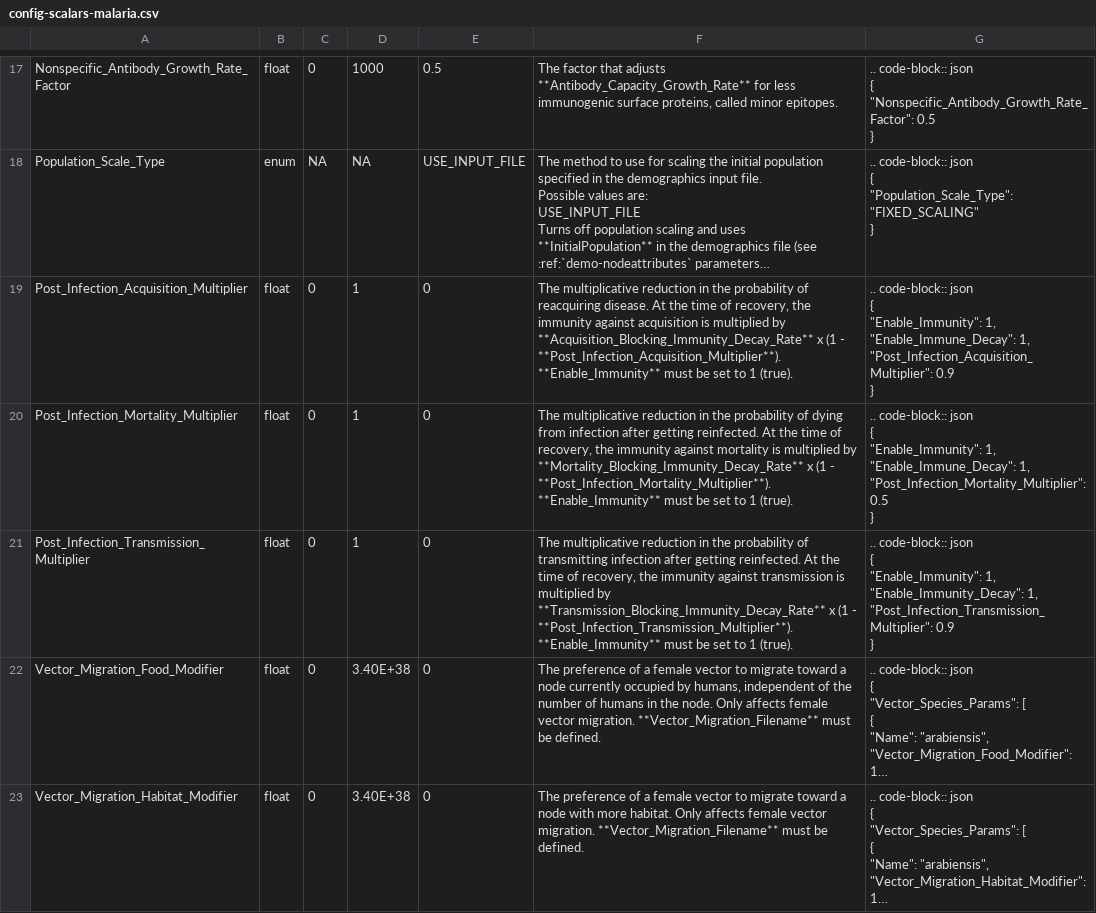
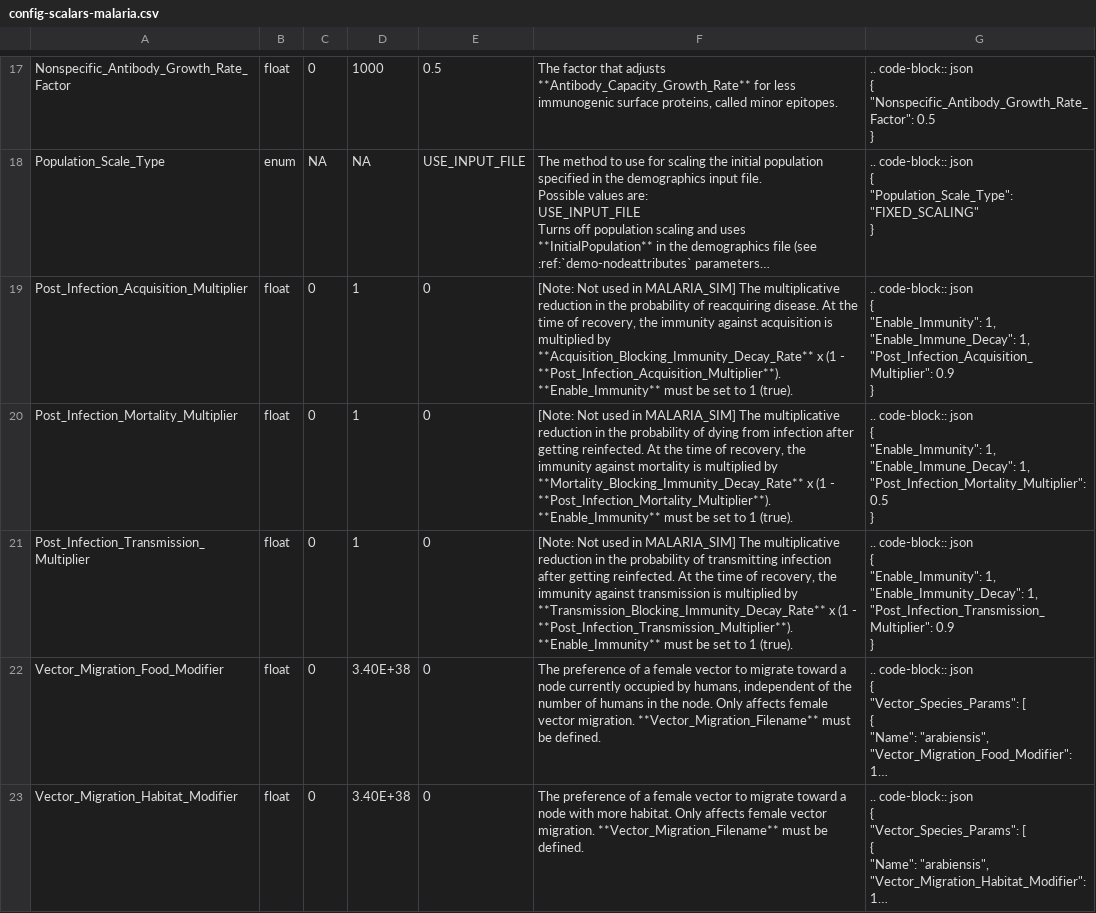
Before and after one commit to EMOD-Hub/emodpy-malaria, a CSV file: docs/csv/config-scalars-malaria.csv, drawn as a sheet; only a part is shown, gaps mark what is left out; long unchanged cells end in …; the diff names each change by its address in the sheet, - before the commit and + after, or states it on an @@ line.

```diff
--- a/docs/csv/config-scalars-malaria.csv
+++ b/docs/csv/config-scalars-malaria.csv
-F19: The multiplicative…
+F19: [Note: Not used in MALARIA_SIM] The multiplicative…
-F20: The multiplicative…
+F20: [Note: Not used in MALARIA_SIM] The multiplicative…
-F21: The multiplicative…
+F21: [Note: Not used in MALARIA_SIM] The multiplicative…
```
Also changed, not shown: 28 other files.
